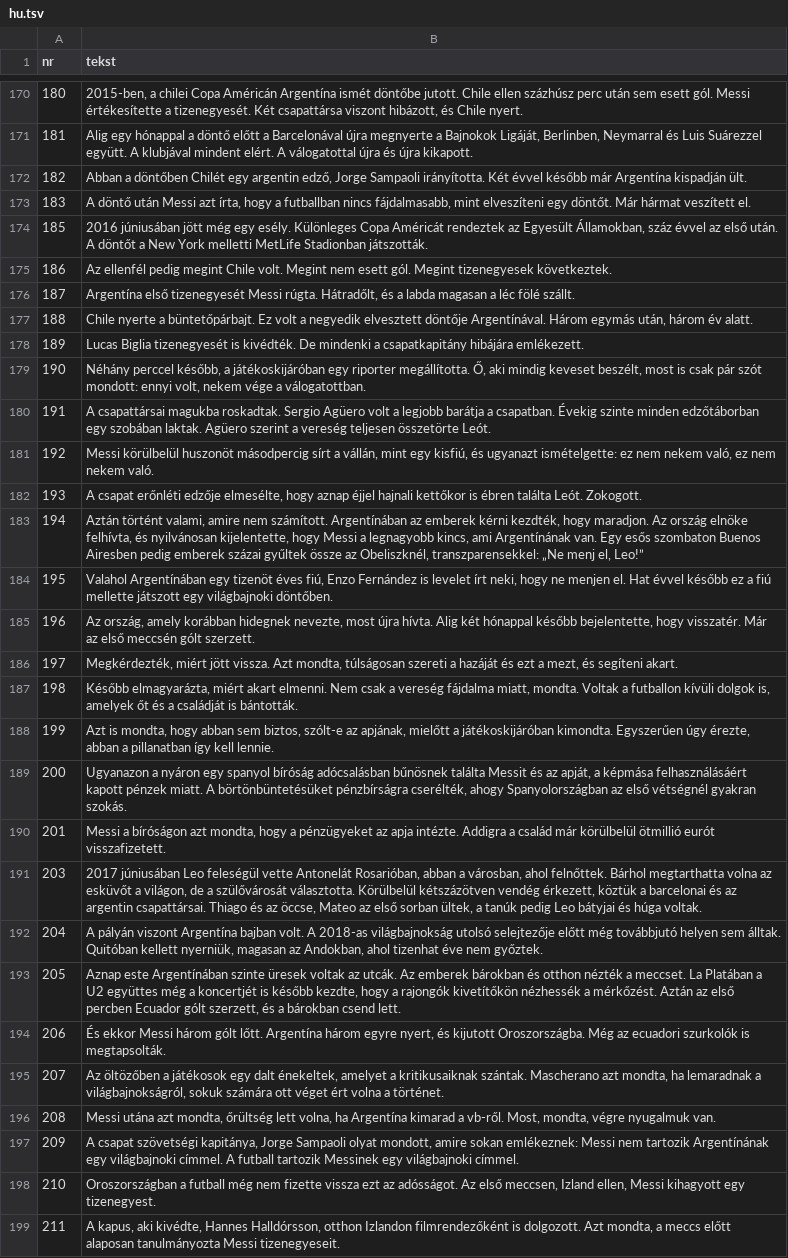
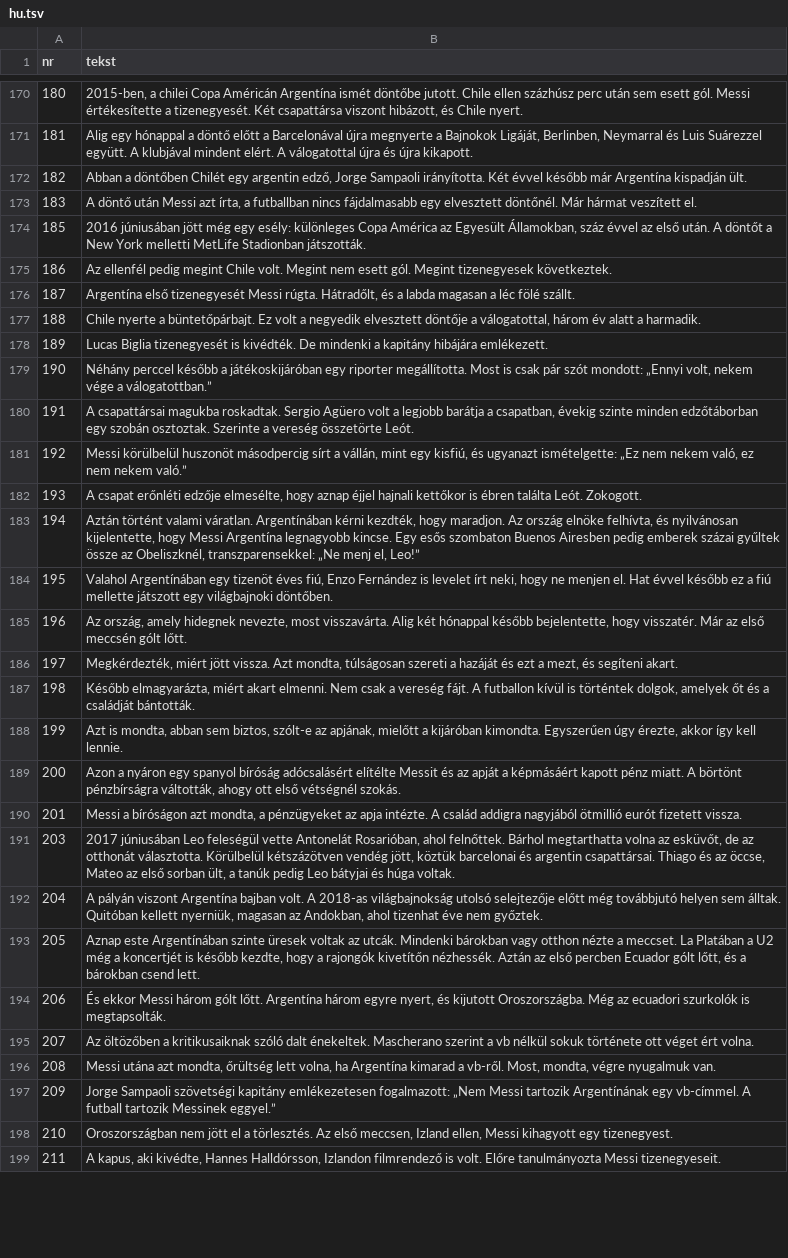
Before and after one commit to fn2h6j82h2-sys/Kjjjj, a TSV file: tlumaczenia/hu.tsv, drawn as a sheet; only a part is shown, gaps mark what is left out; the diff covers the shown part only; the diff names each change by its address in the sheet, - before the commit and + after, or states it on an @@ line.

```diff
--- a/tlumaczenia/hu.tsv
+++ b/tlumaczenia/hu.tsv
-B173 (tekst): …azt írta, hogy a futballban nincs fájdalmasabb, mint elveszíteni egy döntőt. Már hármat…
+B173 (tekst): …azt írta, a futballban nincs fájdalmasabb egy elvesztett döntőnél. Már hármat…
-B174 (tekst): …még egy esély. Különleges Copa Américát rendeztek az Egyesült…
+B174 (tekst): …még egy esély: különleges Copa América az Egyesült…
-B177 (tekst): …elvesztett döntője Argentínával. Három egymás után, három év alatt.
+B177 (tekst): …elvesztett döntője a válogatottal, három év alatt a harmadik.
-B178 (tekst): …mindenki a csapatkapitány hibájára emlékezett.
+B178 (tekst): …mindenki a kapitány hibájára emlékezett.
-B179 (tekst): Néhány perccel később, a játékoskijáróban egy riporter megállította. Ő, aki mindig keveset beszélt, most is csak pár szót mondott: ennyi volt, nekem vége a válogatottban.
+B179 (tekst): Néhány perccel később a játékoskijáróban egy riporter megállította. Most is csak pár szót mondott: „Ennyi volt, nekem vége a válogatottban.”
-B180 (tekst): …barátja a csapatban. Évekig szinte minden edzőtáborban egy szobában laktak. Agüero szerint a vereség teljesen összetörte Leót.
+B180 (tekst): …barátja a csapatban, évekig szinte minden edzőtáborban egy szobán osztoztak. Szerinte a vereség összetörte Leót.
-B181 (tekst): …ugyanazt ismételgette: ez nem nekem való, ez nem nekem való.
+B181 (tekst): …ugyanazt ismételgette: „Ez nem nekem való, ez nem nekem való.”
-B183 (tekst): Aztán történt valami, amire nem számított. Argentínában az emberek kérni kezdték, hogy maradjon. Az ország elnöke felhívta, és nyilvánosan kijelentette, hogy Messi a legnagyobb kincs, ami Argentínának van. Egy esős…
+B183 (tekst): Aztán történt valami váratlan. Argentínában kérni kezdték, hogy maradjon. Az ország elnöke felhívta, és nyilvánosan kijelentette, hogy Messi Argentína legnagyobb kincse. Egy esős…
-B185 (tekst): …ország, amely korábban hidegnek nevezte, most újra hívta. Alig két hónappal később bejelentette, hogy visszatér. Már az első meccsén gólt szerzett.
+B185 (tekst): …ország, amely hidegnek nevezte, most visszavárta. Alig két hónappal később bejelentette, hogy visszatér. Már az első meccsén gólt lőtt.
-B187 (tekst): …a vereség fájdalma miatt, mondta. Voltak a futballon kívüli dolgok is, amelyek őt és a családját is bántották.
+B187 (tekst): …a vereség fájt. A futballon kívül is történtek dolgok, amelyek őt és a családját bántották.
-B188 (tekst): …is mondta, hogy abban sem biztos, szólt-e az apjának, mielőtt a játékoskijáróban kimondta. Egyszerűen úgy érezte, abban a pillanatban így kell…
+B188 (tekst): …is mondta, abban sem biztos, szólt-e az apjának, mielőtt a kijáróban kimondta. Egyszerűen úgy érezte, akkor így kell…
-B189 (tekst): Ugyanazon a nyáron egy spanyol bíróság adócsalásban bűnösnek találta Messit és az apját, a képmása felhasználásáért kapott pénzek miatt. A börtönbüntetésüket pénzbírságra cserélték, ahogy Spanyolországban az első vétségnél gyakran szokás.
+B189 (tekst): Azon a nyáron egy spanyol bíróság adócsalásért elítélte Messit és az apját a képmásáért kapott pénz miatt. A börtönt pénzbírságra váltották, ahogy ott első vétségnél szokás.
-B190 (tekst): …azt mondta, hogy a pénzügyeket az apja intézte. Addigra a család már körülbelül ötmillió eurót visszafizetett.
+B190 (tekst): …azt mondta, a pénzügyeket az apja intézte. A család addigra nagyjából ötmillió eurót fizetett vissza.
-B191 (tekst): …Antonelát Rosarióban, abban a városban, ahol felnőttek. Bárhol megtarthatta volna az esküvőt a világon, de a szülővárosát választotta. Körülbelül kétszázötven vendég érkezett, köztük a barcelonai és az argentin csapattársai. Thiago és az öccse, Mateo az első sorban ültek, a tanúk…
+B191 (tekst): …Antonelát Rosarióban, ahol felnőttek. Bárhol megtarthatta volna az esküvőt, de az otthonát választotta. Körülbelül kétszázötven vendég jött, köztük barcelonai és argentin csapattársai. Thiago és az öccse, Mateo az első sorban ült, a tanúk…
-B193 (tekst): …az utcák. Az emberek bárokban és otthon nézték a meccset. La Platában a U2 együttes még a koncertjét is később kezdte, hogy a rajongók kivetítőkön nézhessék a mérkőzést. Aztán az első percben Ecuador gólt szerzett, és a…
+B193 (tekst): …az utcák. Mindenki bárokban vagy otthon nézte a meccset. La Platában a U2 még a koncertjét is később kezdte, hogy a rajongók kivetítőn nézhessék. Aztán az első percben Ecuador gólt lőtt, és a…
-B195 (tekst): …öltözőben a játékosok egy dalt énekeltek, amelyet a kritikusaiknak szántak. Mascherano azt mondta, ha lemaradnak a világbajnokságról, sokuk számára ott véget ért volna a történet.
+B195 (tekst): …öltözőben a kritikusaiknak szóló dalt énekeltek. Mascherano szerint a vb nélkül sokuk története ott véget ért volna.
-B197 (tekst): A csapat szövetségi kapitánya, Jorge Sampaoli olyat mondott, amire sokan emlékeznek: Messi nem tartozik Argentínának egy világbajnoki címmel. A futball tartozik Messinek egy világbajnoki címmel.
+B197 (tekst): Jorge Sampaoli szövetségi kapitány emlékezetesen fogalmazott: „Nem Messi tartozik Argentínának egy vb-címmel. A futball tartozik Messinek eggyel.”
-B198 (tekst): Oroszországban a futball még nem fizette vissza ezt az adósságot. Az első…
+B198 (tekst): Oroszországban nem jött el a törlesztés. Az első…
-B199 (tekst): …Hannes Halldórsson, otthon Izlandon filmrendezőként is dolgozott. Azt mondta, a meccs előtt alaposan tanulmányozta Messi…
+B199 (tekst): …Hannes Halldórsson, Izlandon filmrendező is volt. Előre tanulmányozta Messi…
```
Also changed, not shown: 107 edited cells elsewhere in this file.
